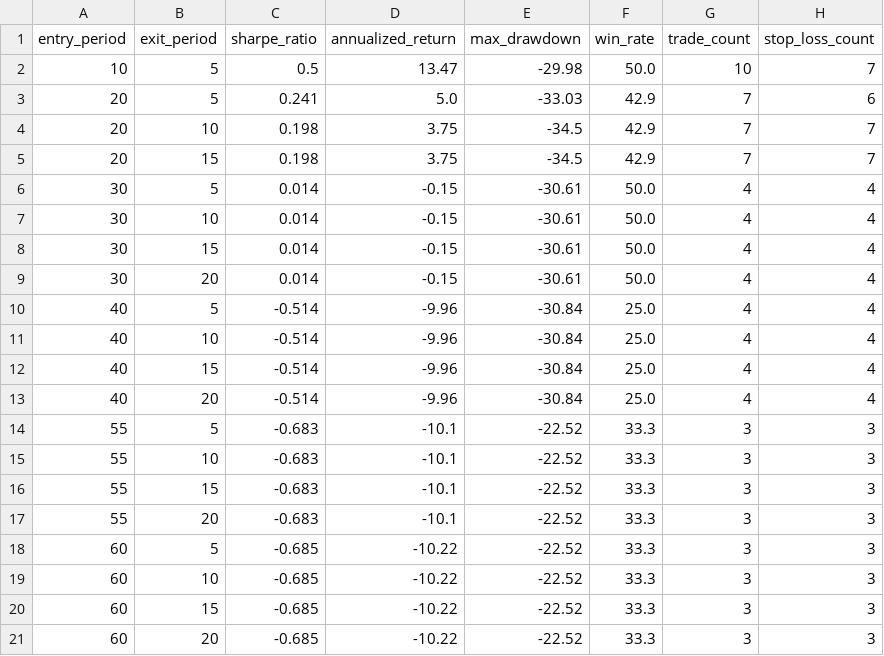
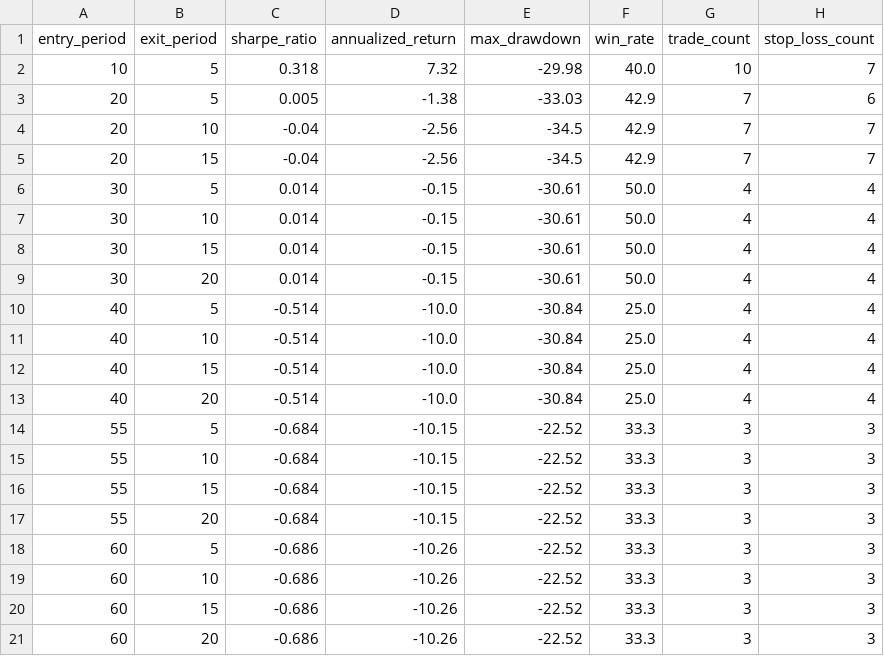
Before and after one commit to wangmx816/turtle-quant-strategy, a CSV file: output/param_grid_000816.csv, drawn as a sheet.

```diff
--- a/output/param_grid_000816.csv
+++ b/output/param_grid_000816.csv
@@ -1,6 +1,6 @@
 entry_period,exit_period,sharpe_ratio,annualized_return,max_drawdown,win_rate,trade_count,stop_loss_count
-10,5,0.5,13.47,-29.98,50.0,10,7
-20,5,0.241,5.0,-33.03,42.9,7,6
-20,10,0.198,3.75,-34.5,42.9,7,7
-20,15,0.198,3.75,-34.5,42.9,7,7
+10,5,0.318,7.32,-29.98,40.0,10,7
+20,5,0.005,-1.38,-33.03,42.9,7,6
+20,10,-0.04,-2.56,-34.5,42.9,7,7
+20,15,-0.04,-2.56,-34.5,42.9,7,7
 30,5,0.014,-0.15,-30.61,50.0,4,4
@@ -9,13 +9,13 @@
 30,20,0.014,-0.15,-30.61,50.0,4,4
-40,5,-0.514,-9.96,-30.84,25.0,4,4
-40,10,-0.514,-9.96,-30.84,25.0,4,4
-40,15,-0.514,-9.96,-30.84,25.0,4,4
-40,20,-0.514,-9.96,-30.84,25.0,4,4
-55,5,-0.683,-10.1,-22.52,33.3,3,3
-55,10,-0.683,-10.1,-22.52,33.3,3,3
-55,15,-0.683,-10.1,-22.52,33.3,3,3
-55,20,-0.683,-10.1,-22.52,33.3,3,3
-60,5,-0.685,-10.22,-22.52,33.3,3,3
-60,10,-0.685,-10.22,-22.52,33.3,3,3
-60,15,-0.685,-10.22,-22.52,33.3,3,3
-60,20,-0.685,-10.22,-22.52,33.3,3,3
+40,5,-0.514,-10.0,-30.84,25.0,4,4
+40,10,-0.514,-10.0,-30.84,25.0,4,4
+40,15,-0.514,-10.0,-30.84,25.0,4,4
+40,20,-0.514,-10.0,-30.84,25.0,4,4
+55,5,-0.684,-10.15,-22.52,33.3,3,3
+55,10,-0.684,-10.15,-22.52,33.3,3,3
+55,15,-0.684,-10.15,-22.52,33.3,3,3
+55,20,-0.684,-10.15,-22.52,33.3,3,3
+60,5,-0.686,-10.26,-22.52,33.3,3,3
+60,10,-0.686,-10.26,-22.52,33.3,3,3
+60,15,-0.686,-10.26,-22.52,33.3,3,3
+60,20,-0.686,-10.26,-22.52,33.3,3,3
```
Also changed, not shown: data/000425_daily.csv, data/000816_daily.csv, 16 other files.
